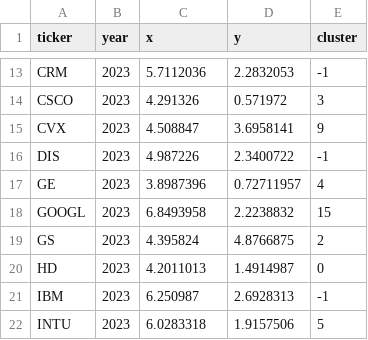
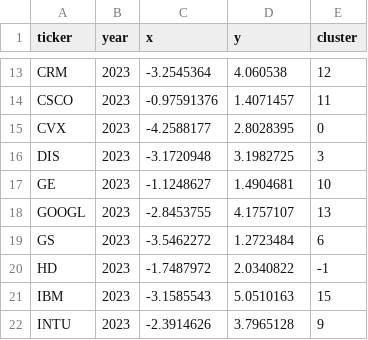
Before and after one commit to kyson2002/nlp-final-project, a CSV file: data/clusters/constrained/umap_tfidf_2023.csv, drawn as a sheet; only a part is shown, gaps mark what is left out; the diff covers the shown part only; the diff names each change by its address in the sheet, - before the commit and + after, or states it on an @@ line.

```diff
--- a/data/clusters/constrained/umap_tfidf_2023.csv
+++ b/data/clusters/constrained/umap_tfidf_2023.csv
-C13 (x): 5.7112036
+C13 (x): -3.2545364
-D13 (y): 2.2832053
+D13 (y): 4.060538
-E13 (cluster): -1
+E13 (cluster): 12
-C14 (x): 4.291326
+C14 (x): -0.97591376
-D14 (y): 0.571972
+D14 (y): 1.4071457
-E14 (cluster): 3
+E14 (cluster): 11
-C15 (x): 4.508847
+C15 (x): -4.2588177
-D15 (y): 3.6958141
+D15 (y): 2.8028395
-E15 (cluster): 9
+E15 (cluster): 0
-C16 (x): 4.987226
+C16 (x): -3.1720948
-D16 (y): 2.3400722
+D16 (y): 3.1982725
-E16 (cluster): -1
+E16 (cluster): 3
-C17 (x): 3.8987396
+C17 (x): -1.1248627
-D17 (y): 0.72711957
+D17 (y): 1.4904681
-E17 (cluster): 4
+E17 (cluster): 10
-C18 (x): 6.8493958
+C18 (x): -2.8453755
-D18 (y): 2.2238832
+D18 (y): 4.1757107
-E18 (cluster): 15
+E18 (cluster): 13
-C19 (x): 4.395824
+C19 (x): -3.5462272
-D19 (y): 4.8766875
+D19 (y): 1.2723484
-E19 (cluster): 2
+E19 (cluster): 6
-C20 (x): 4.2011013
+C20 (x): -1.7487972
-D20 (y): 1.4914987
+D20 (y): 2.0340822
-E20 (cluster): 0
+E20 (cluster): -1
-C21 (x): 6.250987
+C21 (x): -3.1585543
-D21 (y): 2.6928313
+D21 (y): 5.0510163
-E21 (cluster): -1
+E21 (cluster): 15
-C22 (x): 6.0283318
+C22 (x): -2.3914626
-D22 (y): 1.9157506
+D22 (y): 3.7965128
-E22 (cluster): 5
+E22 (cluster): 9
```
Also changed, not shown: 114 edited cells elsewhere in this file, data/clusters/constrained/affinity_tfidf_2021.csv, data/clusters/constrained/assignments_tfidf_2023.csv, 50 other files.
